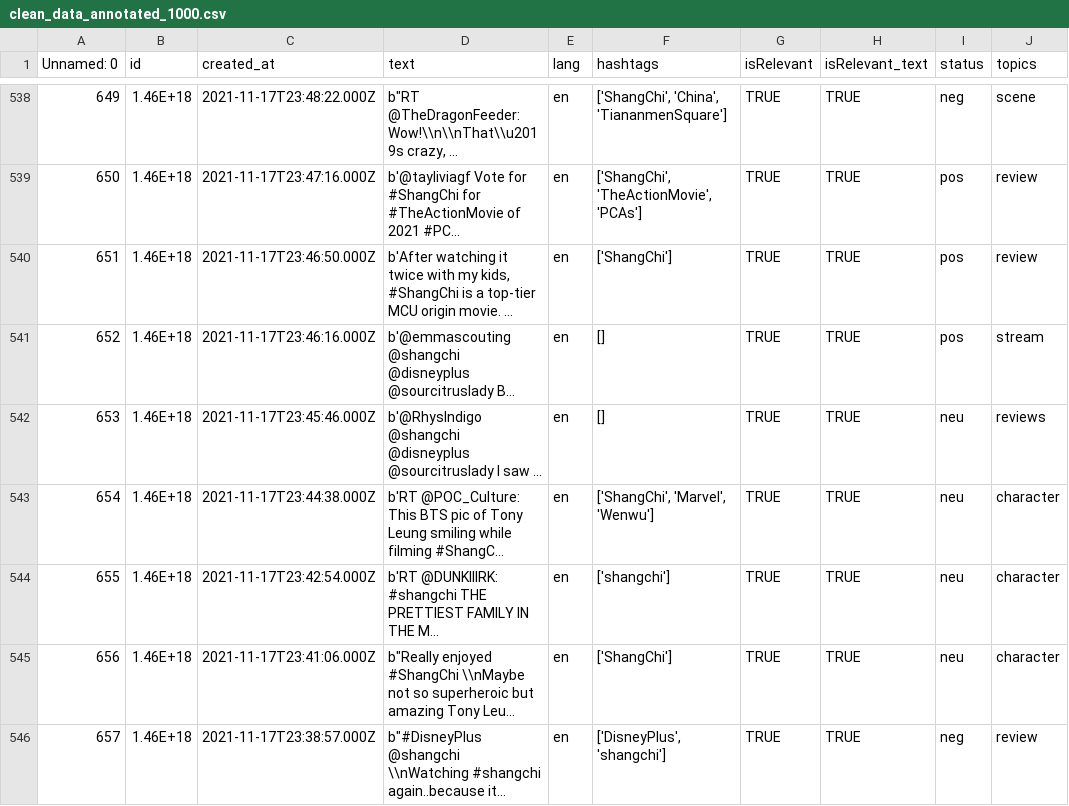
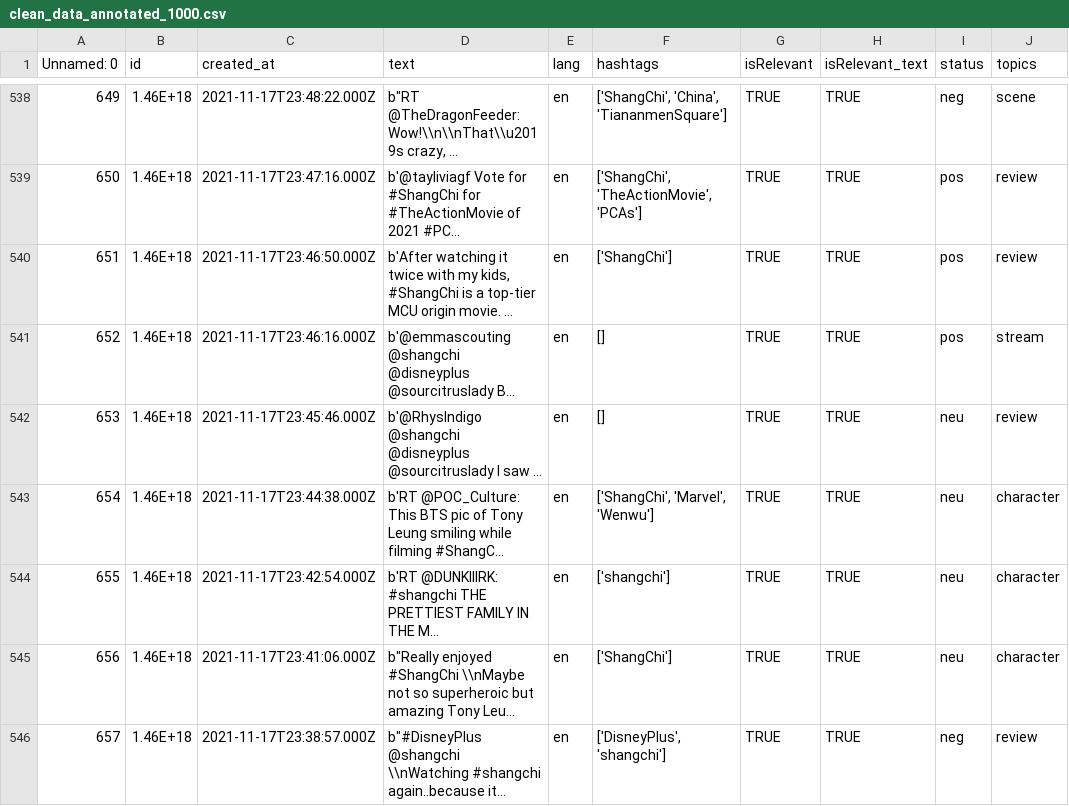
Before and after one commit to mrlnlng/comp598-final-project, a CSV file: data/clean_data_annotated_1000.csv, drawn as a sheet; only a part is shown, gaps mark what is left out; long unchanged cells end in …; the diff names each change by its address in the sheet, - before the commit and + after, or states it on an @@ line.

Commit message:
used 1000 topics tweets

```diff
--- a/data/clean_data_annotated_1000.csv
+++ b/data/clean_data_annotated_1000.csv
-J542 (topics): reviews
+J542 (topics): review
```
Also changed, not shown: 1 other file.
